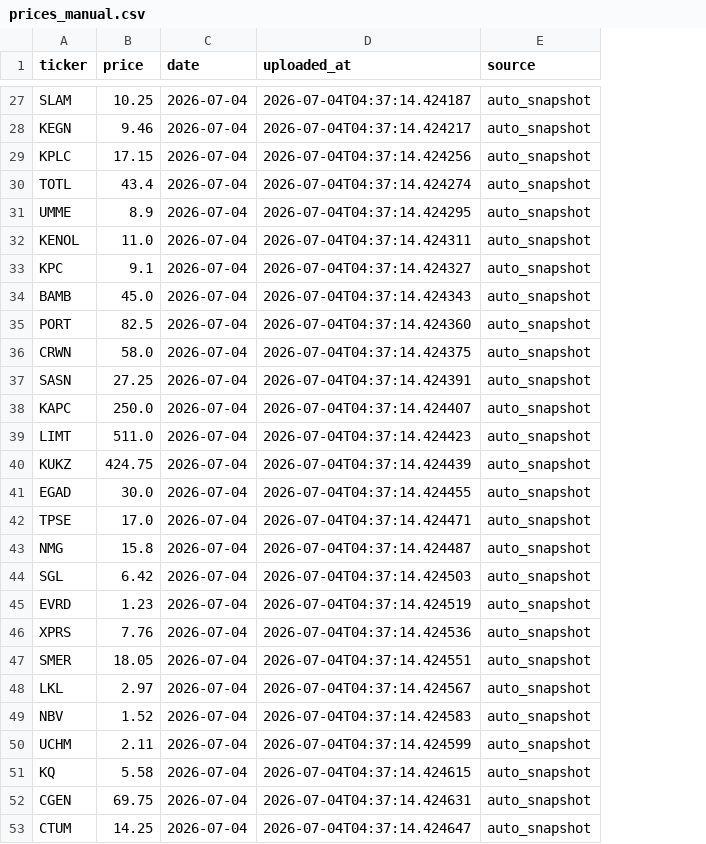
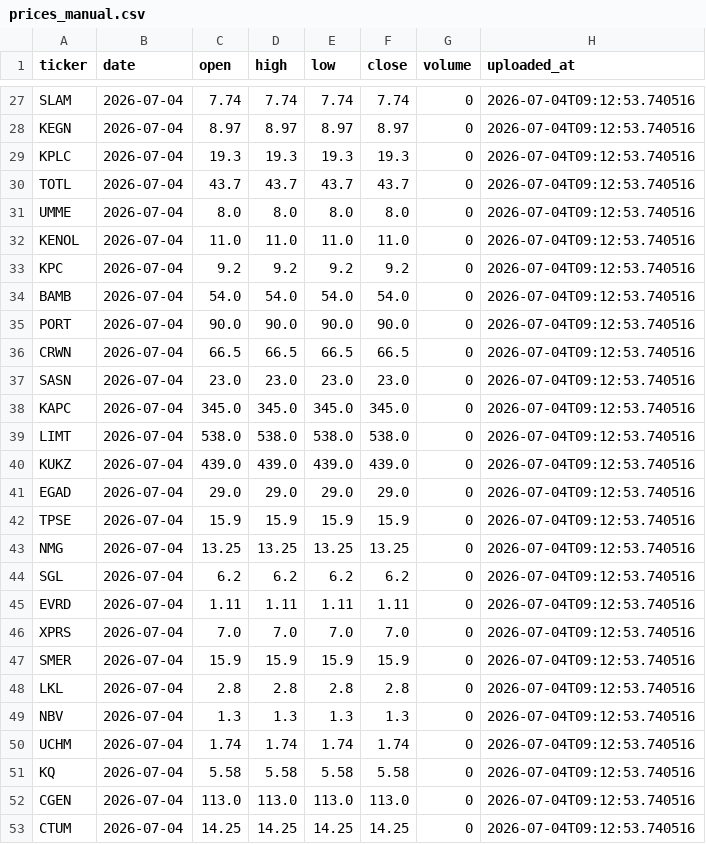
Before and after one commit to Deric254/Stocks, a CSV file: backend/data/prices_manual.csv, drawn as a sheet; only a part is shown, gaps mark what is left out; removed rows and columns are numbered as before the commit, all else as after; the diff covers the shown part only; the diff names each change by its address in the sheet, - before the commit and + after, or states it on an @@ line.

```diff
--- a/backend/data/prices_manual.csv
+++ b/backend/data/prices_manual.csv
-column B (price), rows 27-53: 10.25 | 9.46 | 17.15 | 43.4 | 8.9 | 11.0 | 9.1 | 45.0 | 82.5 | 58.0 | 27.25 | 250.0 | 511.0 | 424.75 | 30.0 | 17.0 | 15.8 | 6.42 | 1.23 | 7.76 | 18.05 | 2.97 | 1.52 | 2.11 | 5.58 | 69.75 | 14.25
+column C (open), rows 27-53: 7.74 | 8.97 | 19.3 | 43.7 | 8.0 | 11.0 | 9.2 | 54.0 | 90.0 | 66.5 | 23.0 | 345.0 | 538.0 | 439.0 | 29.0 | 15.9 | 13.25 | 6.2 | 1.11 | 7.0 | 15.9 | 2.8 | 1.3 | 1.74 | 5.58 | 113.0 | 14.25
+column D (high), rows 27-53: 7.74 | 8.97 | 19.3 | 43.7 | 8.0 | 11.0 | 9.2 | 54.0 | 90.0 | 66.5 | 23.0 | 345.0 | 538.0 | 439.0 | 29.0 | 15.9 | 13.25 | 6.2 | 1.11 | 7.0 | 15.9 | 2.8 | 1.3 | 1.74 | 5.58 | 113.0 | 14.25
+column E (low), rows 27-53: 7.74 | 8.97 | 19.3 | 43.7 | 8.0 | 11.0 | 9.2 | 54.0 | 90.0 | 66.5 | 23.0 | 345.0 | 538.0 | 439.0 | 29.0 | 15.9 | 13.25 | 6.2 | 1.11 | 7.0 | 15.9 | 2.8 | 1.3 | 1.74 | 5.58 | 113.0 | 14.25
+column F (close), rows 27-53: 7.74 | 8.97 | 19.3 | 43.7 | 8.0 | 11.0 | 9.2 | 54.0 | 90.0 | 66.5 | 23.0 | 345.0 | 538.0 | 439.0 | 29.0 | 15.9 | 13.25 | 6.2 | 1.11 | 7.0 | 15.9 | 2.8 | 1.3 | 1.74 | 5.58 | 113.0 | 14.25
+column G (volume), rows 27-53: all 0
-column E (source), rows 27-53: all auto_snapshot
-H27 (uploaded_at): 2026-07-04T04:37:14.424187
+H27 (uploaded_at): 2026-07-04T09:12:53.740516
-H28 (uploaded_at): 2026-07-04T04:37:14.424217
+H28 (uploaded_at): 2026-07-04T09:12:53.740516
-H29 (uploaded_at): 2026-07-04T04:37:14.424256
+H29 (uploaded_at): 2026-07-04T09:12:53.740516
-H30 (uploaded_at): 2026-07-04T04:37:14.424274
+H30 (uploaded_at): 2026-07-04T09:12:53.740516
-H31 (uploaded_at): 2026-07-04T04:37:14.424295
+H31 (uploaded_at): 2026-07-04T09:12:53.740516
-H32 (uploaded_at): 2026-07-04T04:37:14.424311
+H32 (uploaded_at): 2026-07-04T09:12:53.740516
-H33 (uploaded_at): 2026-07-04T04:37:14.424327
+H33 (uploaded_at): 2026-07-04T09:12:53.740516
-H34 (uploaded_at): 2026-07-04T04:37:14.424343
+H34 (uploaded_at): 2026-07-04T09:12:53.740516
-H35 (uploaded_at): 2026-07-04T04:37:14.424360
+H35 (uploaded_at): 2026-07-04T09:12:53.740516
-H36 (uploaded_at): 2026-07-04T04:37:14.424375
+H36 (uploaded_at): 2026-07-04T09:12:53.740516
-H37 (uploaded_at): 2026-07-04T04:37:14.424391
+H37 (uploaded_at): 2026-07-04T09:12:53.740516
-H38 (uploaded_at): 2026-07-04T04:37:14.424407
+H38 (uploaded_at): 2026-07-04T09:12:53.740516
-H39 (uploaded_at): 2026-07-04T04:37:14.424423
+H39 (uploaded_at): 2026-07-04T09:12:53.740516
-H40 (uploaded_at): 2026-07-04T04:37:14.424439
+H40 (uploaded_at): 2026-07-04T09:12:53.740516
-H41 (uploaded_at): 2026-07-04T04:37:14.424455
+H41 (uploaded_at): 2026-07-04T09:12:53.740516
-H42 (uploaded_at): 2026-07-04T04:37:14.424471
+H42 (uploaded_at): 2026-07-04T09:12:53.740516
-H43 (uploaded_at): 2026-07-04T04:37:14.424487
+H43 (uploaded_at): 2026-07-04T09:12:53.740516
-H44 (uploaded_at): 2026-07-04T04:37:14.424503
+H44 (uploaded_at): 2026-07-04T09:12:53.740516
-H45 (uploaded_at): 2026-07-04T04:37:14.424519
+H45 (uploaded_at): 2026-07-04T09:12:53.740516
-H46 (uploaded_at): 2026-07-04T04:37:14.424536
+H46 (uploaded_at): 2026-07-04T09:12:53.740516
-H47 (uploaded_at): 2026-07-04T04:37:14.424551
+H47 (uploaded_at): 2026-07-04T09:12:53.740516
-H48 (uploaded_at): 2026-07-04T04:37:14.424567
+H48 (uploaded_at): 2026-07-04T09:12:53.740516
-H49 (uploaded_at): 2026-07-04T04:37:14.424583
+H49 (uploaded_at): 2026-07-04T09:12:53.740516
-H50 (uploaded_at): 2026-07-04T04:37:14.424599
+H50 (uploaded_at): 2026-07-04T09:12:53.740516
-H51 (uploaded_at): 2026-07-04T04:37:14.424615
+H51 (uploaded_at): 2026-07-04T09:12:53.740516
-H52 (uploaded_at): 2026-07-04T04:37:14.424631
+H52 (uploaded_at): 2026-07-04T09:12:53.740516
-H53 (uploaded_at): 2026-07-04T04:37:14.424647
+H53 (uploaded_at): 2026-07-04T09:12:53.740516
```
Also changed, not shown: 28 edited cells elsewhere in this file, backend/data/fundamentals_manual.csv, backend/data/prices_history_manual.csv, 12 other files.
